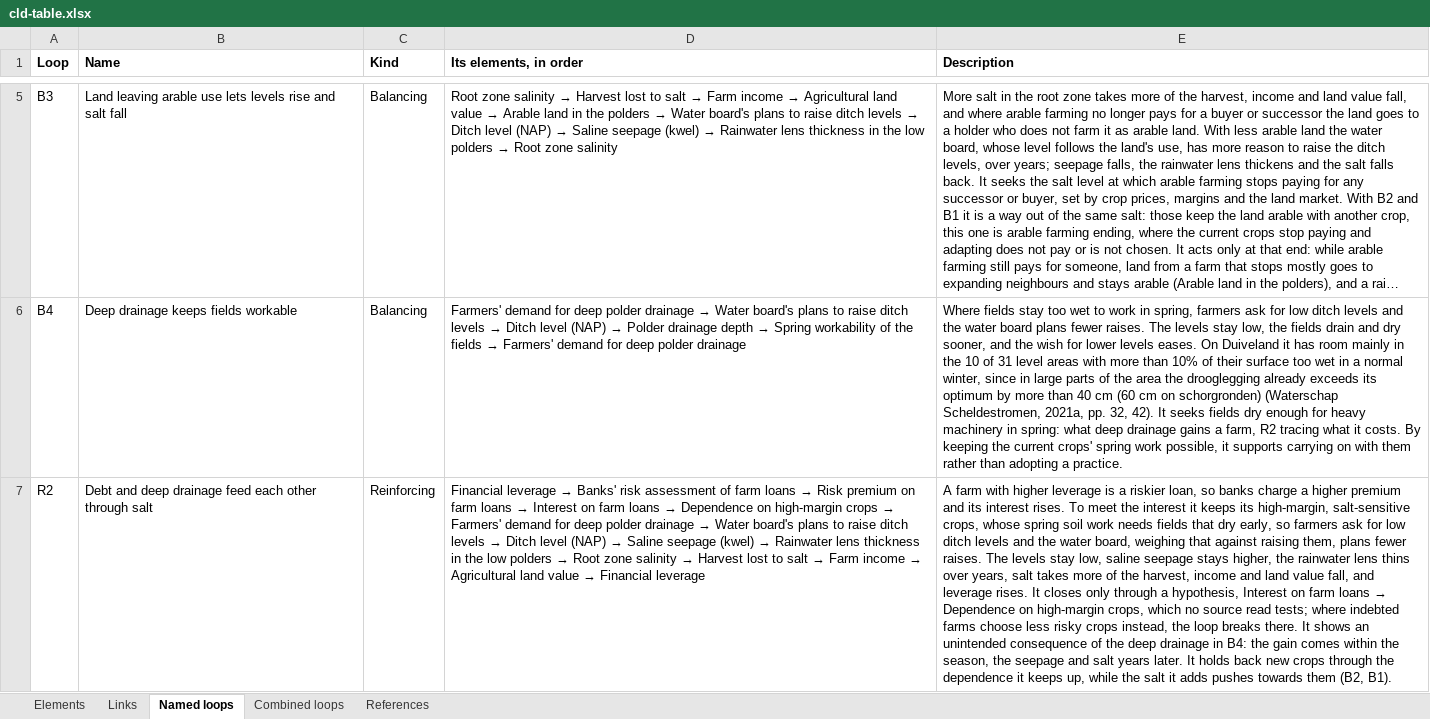
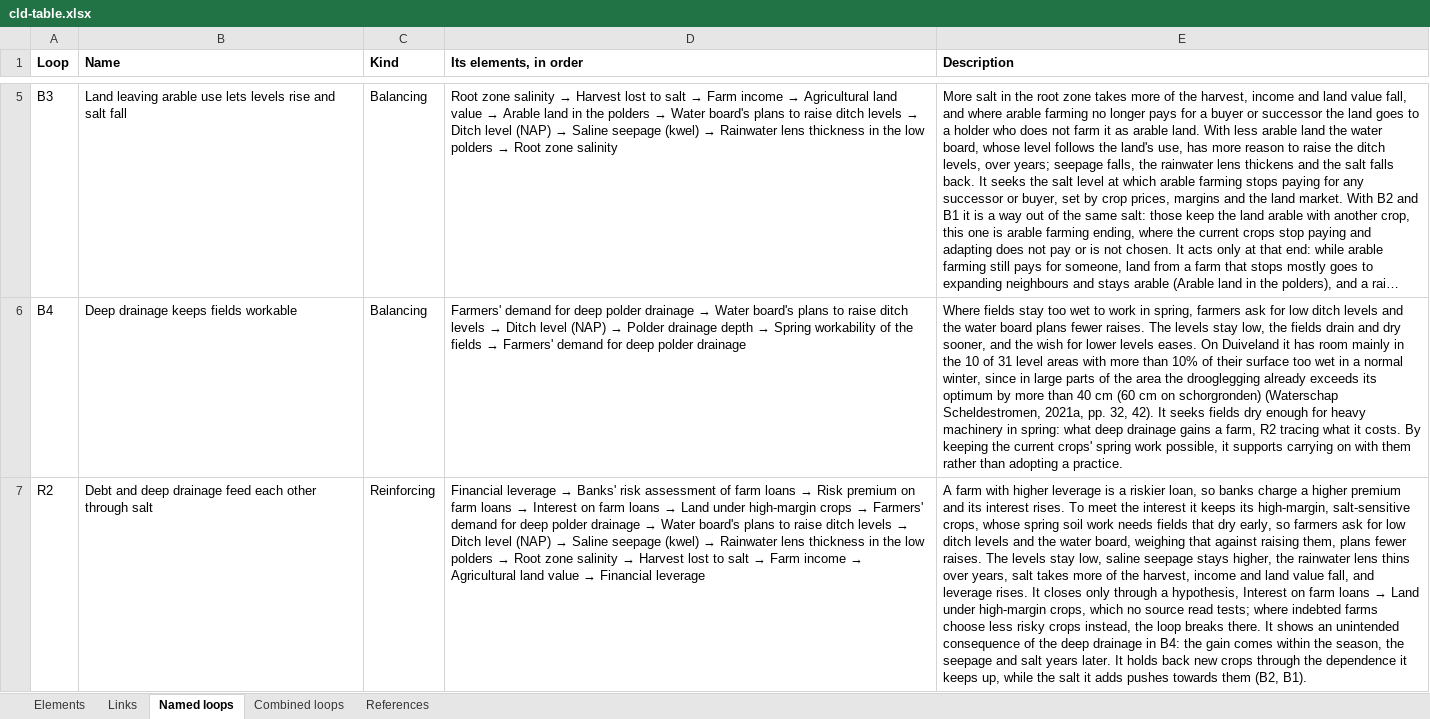
Before and after one commit to jordyzuidam2003-bot/zeeland-cld, an Excel workbook: docs/tables/cld-table.xlsx, sheet Named loops, drawn as a sheet; only a part is shown, gaps mark what is left out; long unchanged cells end in …; values as stored, in another font and other column widths than the file's, no borders; the diff covers the shown part only; the diff names each change by its address in the sheet, - before the commit and + after, or states it on an @@ line.

Commit message:
Into cld.json, as tried in the working version: The crop account: Dependence on high-margin crops counts hectares of the island's arable land, relabelled Land under high-margin crops, the other field vegetables counted with potatoes and sown onions (CitationCheck/batch27/move27.py)
Change: The crop account: Dependence on high-margin crops counts hectares of the island's arable land, relabelled *Land under high-margin crops*, the other field vegetables counted with potatoes and sown onions; *Arable land in the polders* divided into three groups by how their crops act in the loops, the other current crops (cereals, sugar beet, grass seed) the remainder with no box; each link out of the high-margin crops read as a hectare more under them and one less under the other current crops
Argument: Every crop variable counts in one account. The share drawn as a Stock while *Financial leverage*, a ratio, is an Auxiliary; made an Auxiliary, it would leave B15 without a stock. Field vegetables are high-margin crops (Polman et al., 2026, p. 9); fields leaving these crops go to cereals on the island (Raat et al., 2026, p. 49; Delphy, 2023, pp. 15, 44); the groups fell about alike as the arable land fell (Delphy, 2023, p. 15). No loop changes its polarity.
Agreed: Jordy and Lenne, 2026-11-28

```diff
--- a/docs/tables/cld-table.xlsx (sheet Named loops)
+++ b/docs/tables/cld-table.xlsx (sheet Named loops)
@@ D7 (Its elements, in order): …loans → Dependence on high-margin crops… → …loans → Land under high-margin crops… @@
@@ E7 (Description): …loans → Dependence on high-margin crops,… → …loans → Land under high-margin crops,… @@
```
Also changed, not shown: 3 edited cells elsewhere in this sheet, sheet Links, sheet Elements, sheet Combined loops, docs/tables/actor-map-table.xlsx, 20 other files.
